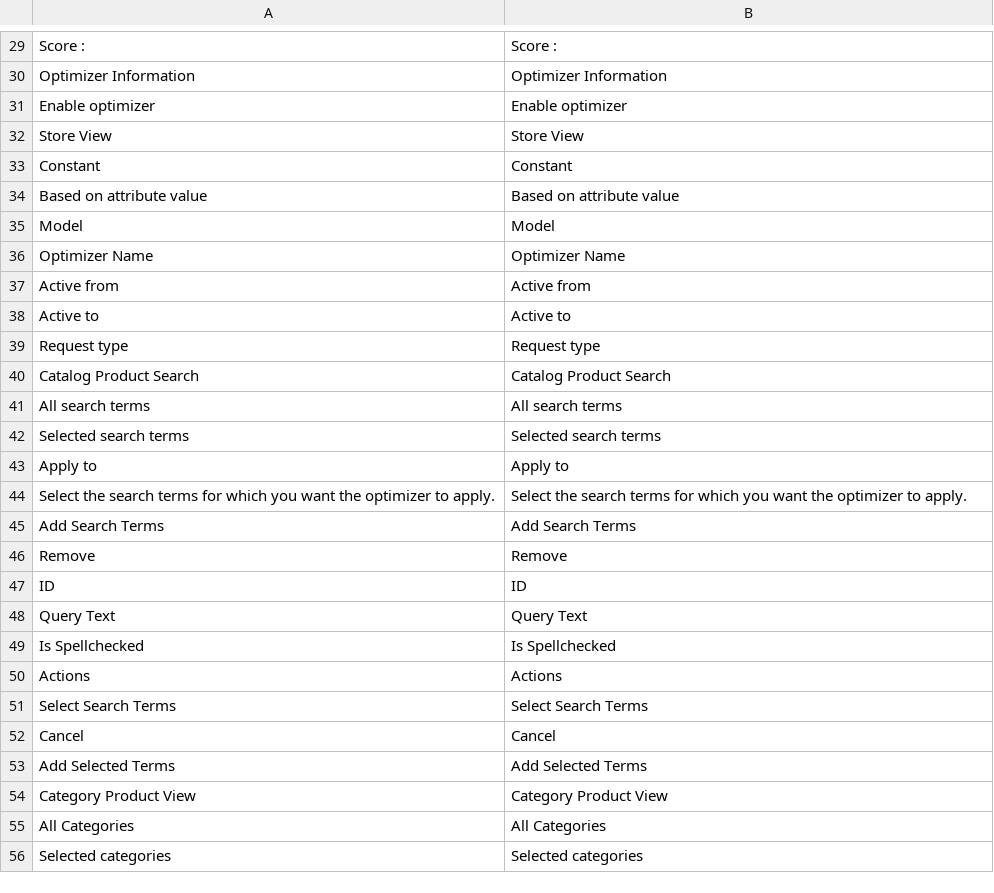
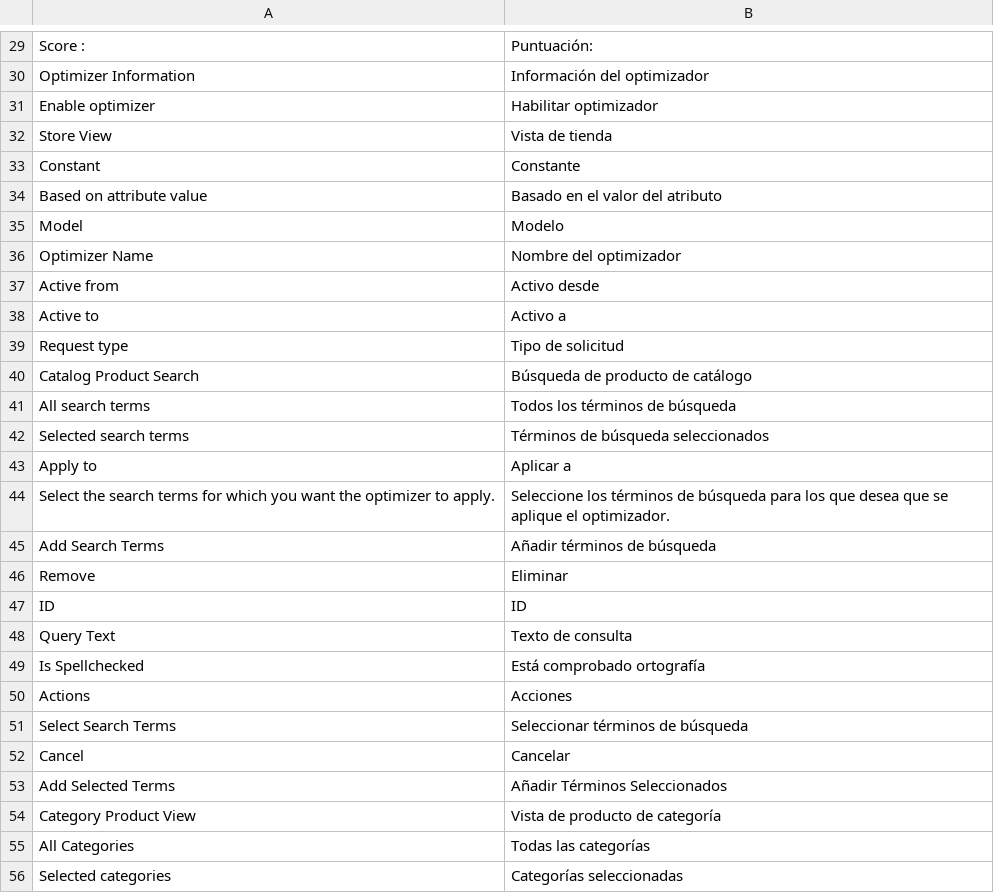
Before and after one commit to experius/elasticsuite, a CSV file: src/module-elasticsuite-catalog-optimizer/i18n/es_ES.csv, drawn as a sheet; only a part is shown, gaps mark what is left out; the diff covers the shown part only.

```diff
--- a/src/module-elasticsuite-catalog-optimizer/i18n/es_ES.csv
+++ b/src/module-elasticsuite-catalog-optimizer/i18n/es_ES.csv
@@ -29,28 +29,28 @@
-"Score : ","Score : "
-"Optimizer Information","Optimizer Information"
-"Enable optimizer","Enable optimizer"
-"Store View","Store View"
-"Constant","Constant"
-"Based on attribute value","Based on attribute value"
-"Model","Model"
-"Optimizer Name","Optimizer Name"
-"Active from","Active from"
-"Active to","Active to"
-"Request type","Request type"
-"Catalog Product Search","Catalog Product Search"
-"All search terms","All search terms"
-"Selected search terms","Selected search terms"
-"Apply to","Apply to"
-"Select the search terms for which you want the optimizer to apply.","Select the search terms for which you want the optimizer to apply."
-"Add Search Terms","Add Search Terms"
-"Remove","Remove"
+"Score : ","Puntuación: "
+"Optimizer Information","Información del optimizador"
+"Enable optimizer","Habilitar optimizador"
+"Store View","Vista de tienda"
+"Constant","Constante"
+"Based on attribute value","Basado en el valor del atributo"
+"Model","Modelo"
+"Optimizer Name","Nombre del optimizador"
+"Active from","Activo desde"
+"Active to","Activo a"
+"Request type","Tipo de solicitud"
+"Catalog Product Search","Búsqueda de producto de catálogo"
+"All search terms","Todos los términos de búsqueda"
+"Selected search terms","Términos de búsqueda seleccionados"
+"Apply to","Aplicar a"
+"Select the search terms for which you want the optimizer to apply.","Seleccione los términos de búsqueda para los que desea que se aplique el optimizador."
+"Add Search Terms","Añadir términos de búsqueda"
+"Remove","Eliminar"
 "ID","ID"
-"Query Text","Query Text"
-"Is Spellchecked","Is Spellchecked"
-"Actions","Actions"
-"Select Search Terms","Select Search Terms"
-"Cancel","Cancel"
-"Add Selected Terms","Add Selected Terms"
-"Category Product View","Category Product View"
-"All Categories","All Categories"
-"Selected categories","Selected categories"
+"Query Text","Texto de consulta"
+"Is Spellchecked","Está comprobado ortografía"
+"Actions","Acciones"
+"Select Search Terms","Seleccionar términos de búsqueda"
+"Cancel","Cancelar"
+"Add Selected Terms","Añadir Términos Seleccionados"
+"Category Product View","Vista de producto de categoría"
+"All Categories","Todas las categorías"
+"Selected categories","Categorías seleccionadas"
```
Also changed, not shown: 64 edited cells elsewhere in this file.
